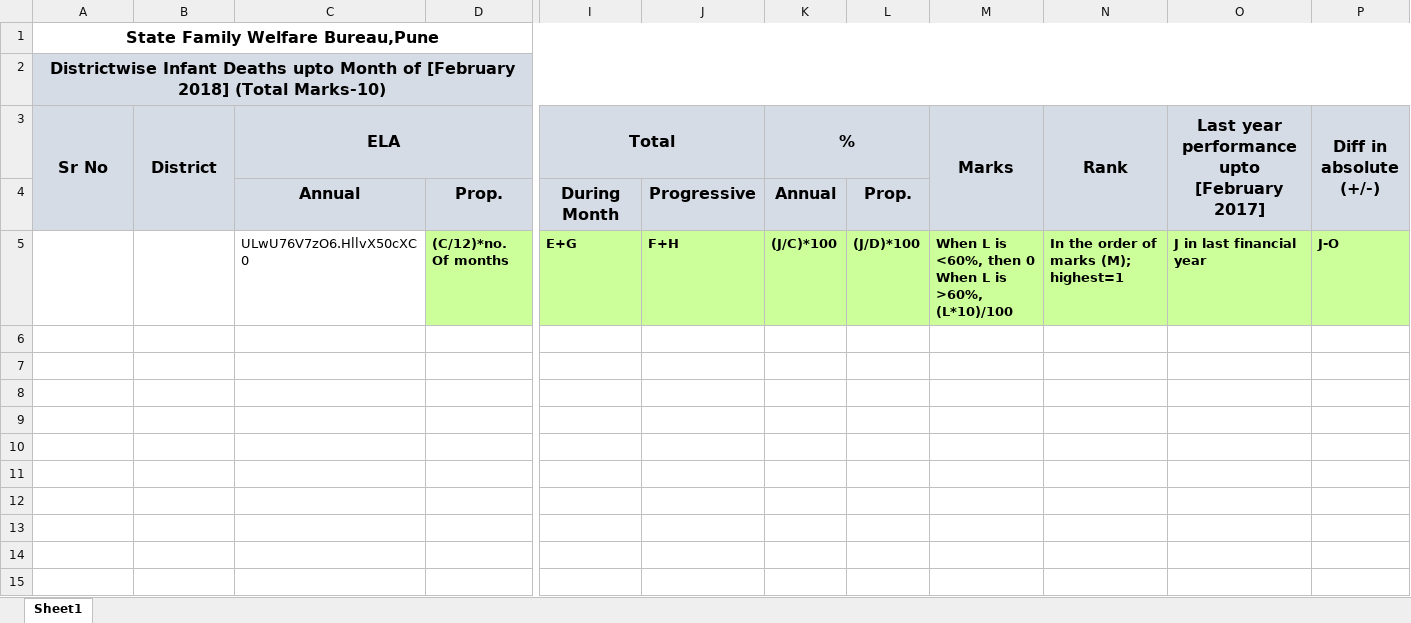
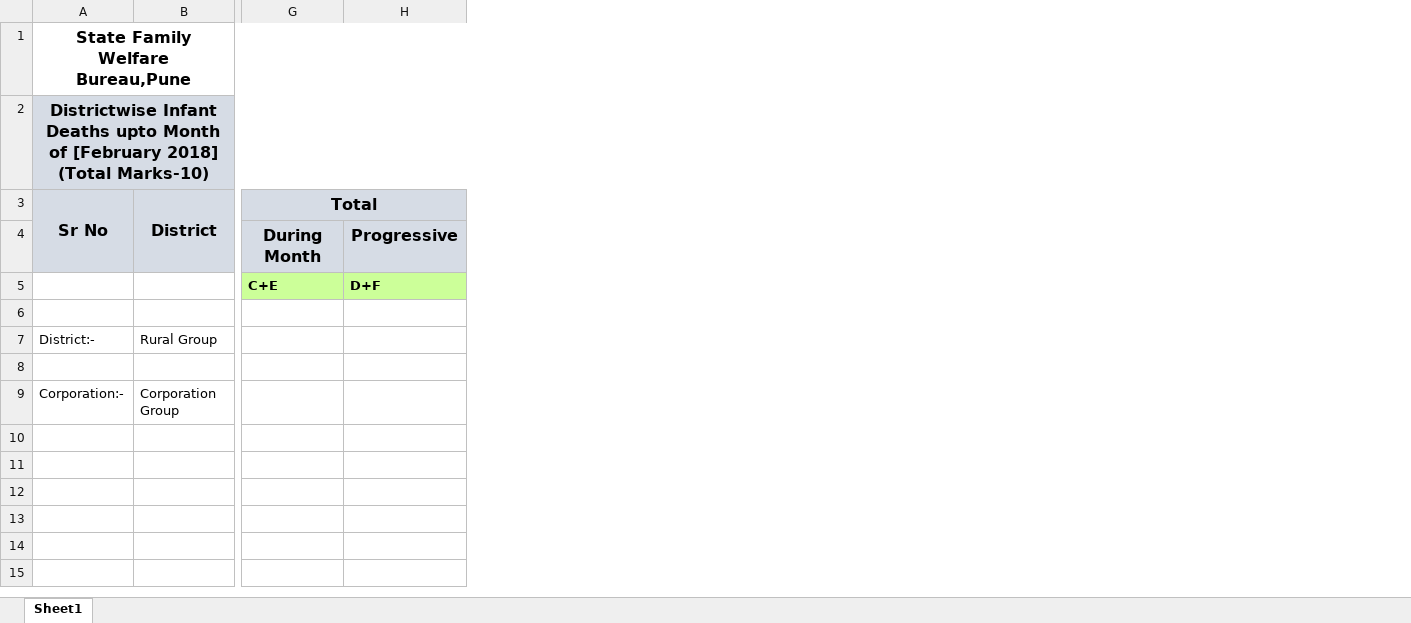
Before and after one commit to hispindia/HISPReportArchive, an Excel workbook: OutputReports/DHIS2 Reports/HTML Reports/Maharashtra/RCH Reports/#12242 Infant Death/45. Infant Deaths report.xlsx, sheet Sheet1, drawn as a sheet; only a part is shown, gaps mark what is left out; values as stored, in another font and other column widths than the file's, no borders; removed rows and columns are numbered as before the commit, all else as after; rows hold the shown columns only; ↵ is a line break in a cell; the diff names each change by its address in the sheet, - before the commit and + after, or states it on an @@ line.

```diff
--- a/OutputReports/DHIS2 Reports/HTML Reports/Maharashtra/RCH Reports/#12242 Infant Death/45. Infant Deaths report.xlsx (sheet Sheet1)
+++ b/OutputReports/DHIS2 Reports/HTML Reports/Maharashtra/RCH Reports/#12242 Infant Death/45. Infant Deaths report.xlsx (sheet Sheet1)
-column C (ELA), rows 4-5: Annual | ULwU76V7zO6.HllvX50cXC0
-column D, rows 4-5: Prop. | (C/12)*no. Of months
-column K (%), rows 4-5: Annual | (J/C)*100
-column L, rows 4-5: Prop. | (J/D)*100
-column M (Marks), row 5: When L is <60%, then 0 ↵ When L is >60%, (L*10)/100
-column N (Rank), row 5: In the order of marks (M); highest=1
-column O, rows 3-5: Last year performance upto [February 2017] |  | J in last financial year
-column P (Diff in absolute (+/-)), row 5: J-O
-G5 (Total): E+G
+G5 (Total): C+E
-H5: F+H
+H5: D+F
-row 7: (empty)
+row 7: District:- | Rural Group
-row 9: (empty)
+row 9: Corporation:- | Corporation Group
```
Also changed, not shown: 2 other files.
